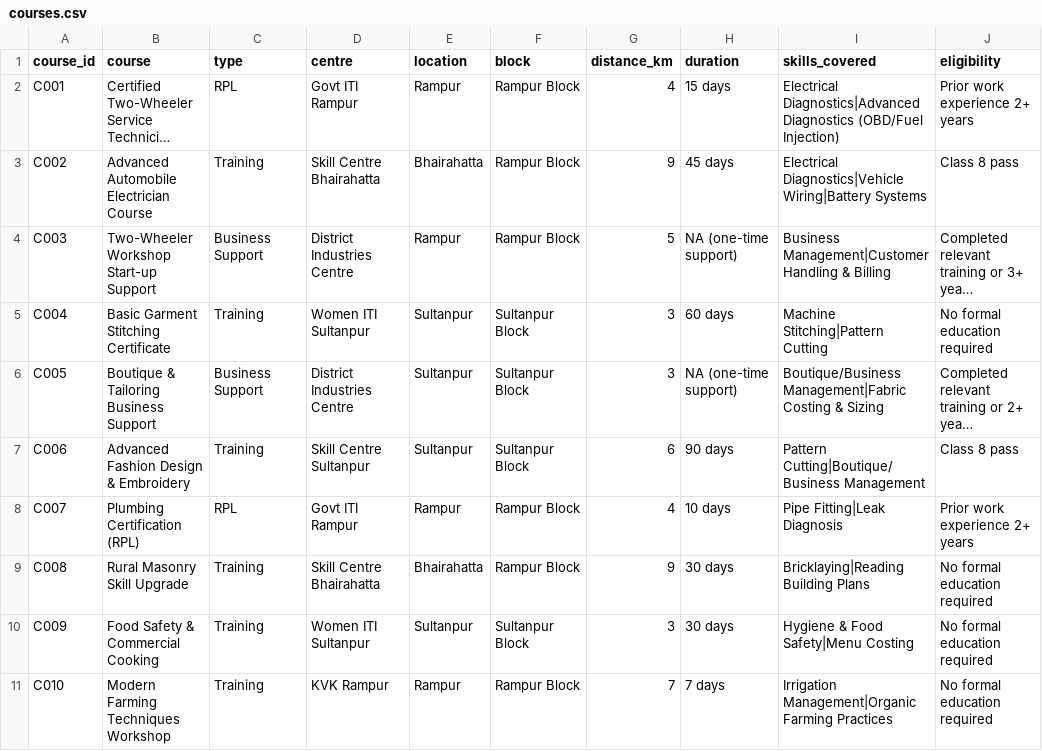
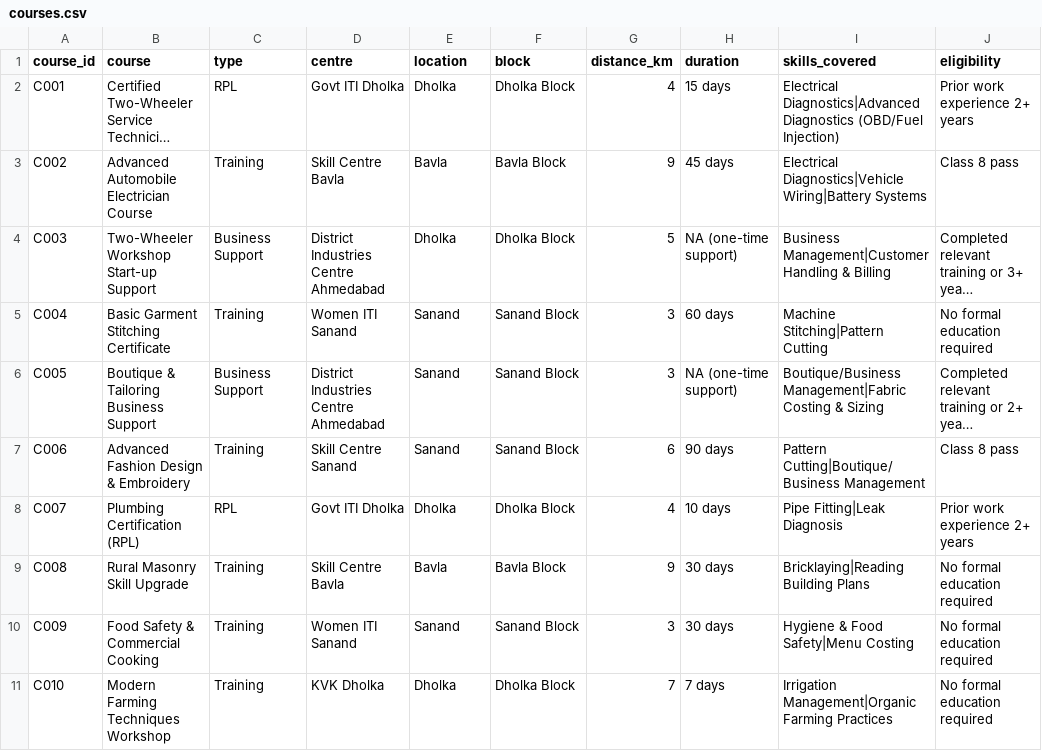
Before and after one commit to sakshamagrawalcode-cpu/SIH, a CSV file: backend/app/data/courses.csv, drawn as a sheet; only a part is shown; long unchanged cells end in …; the diff names each change by its address in the sheet, - before the commit and + after, or states it on an @@ line.

```diff
--- a/backend/app/data/courses.csv
+++ b/backend/app/data/courses.csv
-D2 (centre): Govt ITI Rampur
+D2 (centre): Govt ITI Dholka
-E2 (location): Rampur
+E2 (location): Dholka
-F2 (block): Rampur Block
+F2 (block): Dholka Block
-D3 (centre): Skill Centre Bhairahatta
+D3 (centre): Skill Centre Bavla
-E3 (location): Bhairahatta
+E3 (location): Bavla
-F3 (block): Rampur Block
+F3 (block): Bavla Block
-D4 (centre): District Industries Centre
+D4 (centre): District Industries Centre Ahmedabad
-E4 (location): Rampur
+E4 (location): Dholka
-F4 (block): Rampur Block
+F4 (block): Dholka Block
-D5 (centre): Women ITI Sultanpur
+D5 (centre): Women ITI Sanand
-E5:E7 (location): Sultanpur
+E5:E7 (location): Sanand
-F5:F7 (block): Sultanpur Block
+F5:F7 (block): Sanand Block
-D6 (centre): District Industries Centre
+D6 (centre): District Industries Centre Ahmedabad
-D7 (centre): Skill Centre Sultanpur
+D7 (centre): Skill Centre Sanand
-D8 (centre): Govt ITI Rampur
+D8 (centre): Govt ITI Dholka
-E8 (location): Rampur
+E8 (location): Dholka
-F8 (block): Rampur Block
+F8 (block): Dholka Block
-D9 (centre): Skill Centre Bhairahatta
+D9 (centre): Skill Centre Bavla
-E9 (location): Bhairahatta
+E9 (location): Bavla
-F9 (block): Rampur Block
+F9 (block): Bavla Block
-D10 (centre): Women ITI Sultanpur
+D10 (centre): Women ITI Sanand
-E10 (location): Sultanpur
+E10 (location): Sanand
-F10 (block): Sultanpur Block
+F10 (block): Sanand Block
-D11 (centre): KVK Rampur
+D11 (centre): KVK Dholka
-E11 (location): Rampur
+E11 (location): Dholka
-F11 (block): Rampur Block
+F11 (block): Dholka Block
```
Also changed, not shown: 25 other files.
